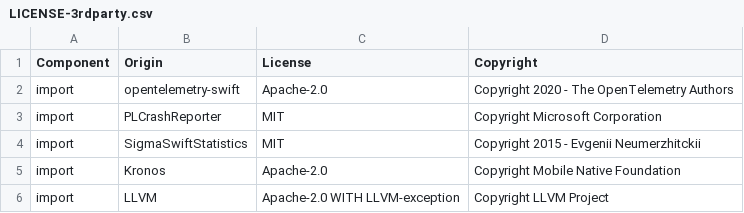
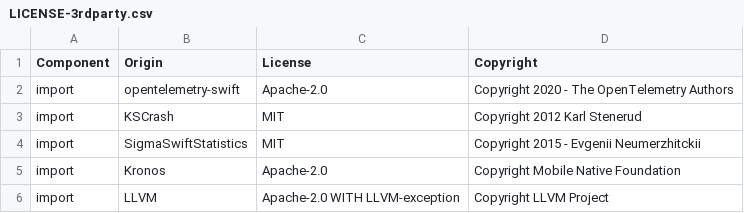
Before and after one commit to DataDog/dd-sdk-swift-testing, a CSV file: LICENSE-3rdparty.csv, drawn as a sheet.

```diff
--- a/LICENSE-3rdparty.csv
+++ b/LICENSE-3rdparty.csv
@@ -2,3 +2,3 @@ Component,Origin,License,Copyright
 import,opentelemetry-swift,Apache-2.0,Copyright 2020 - The OpenTelemetry Authors
-import,PLCrashReporter,MIT,Copyright Microsoft Corporation
+import,KSCrash,MIT,Copyright 2012 Karl Stenerud
 import,SigmaSwiftStatistics,MIT,Copyright 2015 - Evgenii Neumerzhitckii
```
